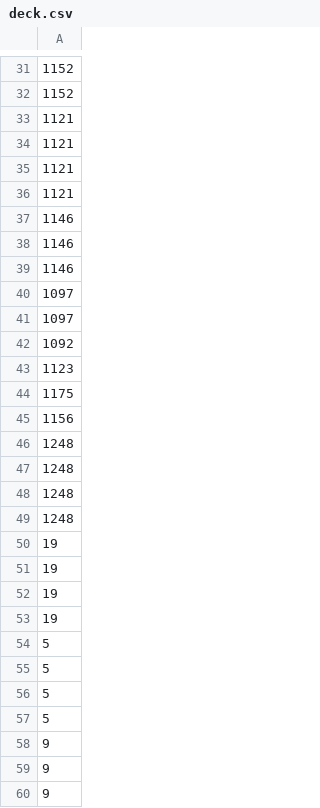
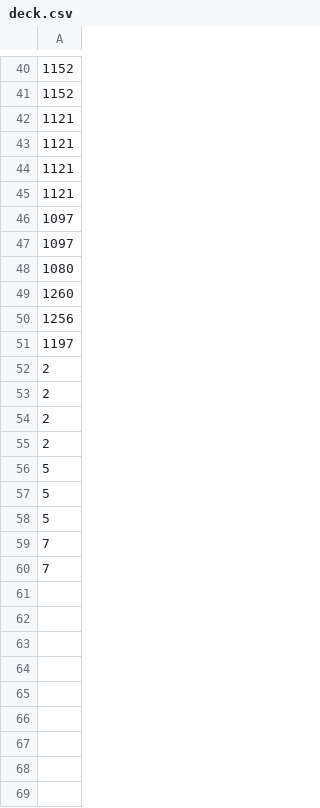
Before and after one commit to jibai-devs/pokemon, a CSV file: deck.csv, drawn as a sheet; only a part is shown, gaps mark what is left out; the diff covers the shown part only.

```diff
--- a/deck.csv
+++ b/deck.csv
@@ -36,19 +45,12 @@
 1121
-1146
-1146
-1146
 1097
 1097
-1092
-1123
-1175
-1156
-1248
-1248
-1248
-1248
-19
-19
-19
-19
+1080
+1260
+1256
+1197
+2
+2
+2
+2
 5
@@ -56,5 +58,3 @@
 5
-5
-9
-9
-9
+7
+7
```
Also changed, not shown: 11 added rows, 2 removed rows, 1 moved row and 20 edited cells elsewhere in this file, 20 other files.
